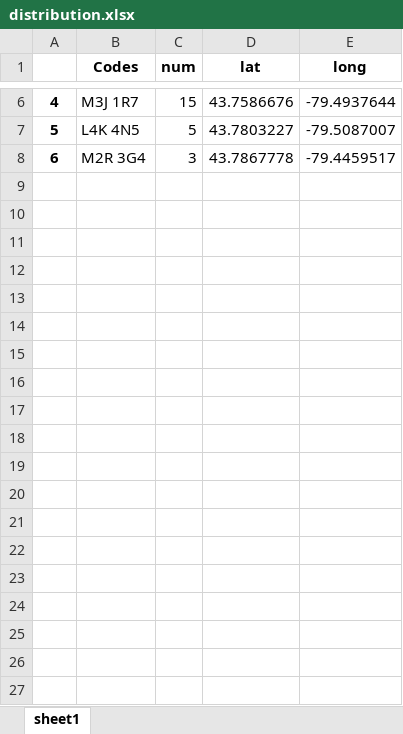
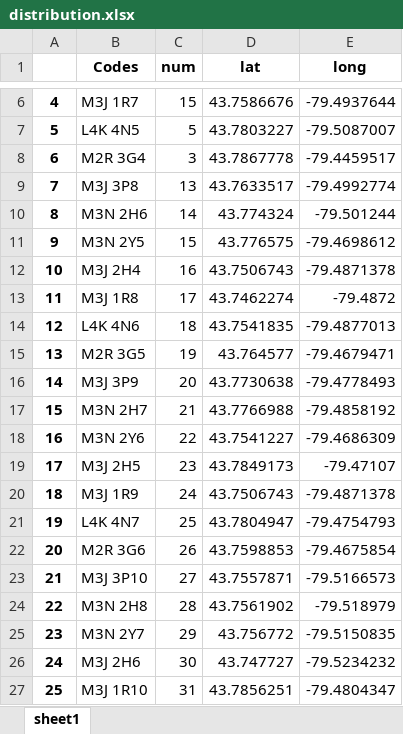
Before and after one commit to xuyangHan/eecs6414-team9, an Excel workbook: static/data/distribution.xlsx, sheet sheet1, drawn as a sheet; only a part is shown, gaps mark what is left out; values as stored, in another font and other column widths than the file's, no borders; the diff covers the shown part only; the diff names each change by its address in the sheet, - before the commit and + after, or states it on an @@ line.

Commit message:
Update distribution.xlsx

```diff
--- a/static/data/distribution.xlsx (sheet sheet1)
+++ b/static/data/distribution.xlsx (sheet sheet1)
+row 9: 7 | M3J 3P8 | 13 | 43.7633517 | -79.4992774
+row 10: 8 | M3N 2H6 | 14 | 43.774324 | -79.501244
+row 11: 9 | M3N 2Y5 | 15 | 43.776575 | -79.4698612
+row 12: 10 | M3J 2H4 | 16 | 43.7506743 | -79.4871378
+row 13: 11 | M3J 1R8 | 17 | 43.7462274 | -79.4872
+row 14: 12 | L4K 4N6 | 18 | 43.7541835 | -79.4877013
+row 15: 13 | M2R 3G5 | 19 | 43.764577 | -79.4679471
+row 16: 14 | M3J 3P9 | 20 | 43.7730638 | -79.4778493
+row 17: 15 | M3N 2H7 | 21 | 43.7766988 | -79.4858192
+row 18: 16 | M3N 2Y6 | 22 | 43.7541227 | -79.4686309
+row 19: 17 | M3J 2H5 | 23 | 43.7849173 | -79.47107
+row 20: 18 | M3J 1R9 | 24 | 43.7506743 | -79.4871378
+row 21: 19 | L4K 4N7 | 25 | 43.7804947 | -79.4754793
+row 22: 20 | M2R 3G6 | 26 | 43.7598853 | -79.4675854
+row 23: 21 | M3J 3P10 | 27 | 43.7557871 | -79.5166573
+row 24: 22 | M3N 2H8 | 28 | 43.7561902 | -79.518979
+row 25: 23 | M3N 2Y7 | 29 | 43.756772 | -79.5150835
+row 26: 24 | M3J 2H6 | 30 | 43.747727 | -79.5234232
+row 27: 25 | M3J 1R10 | 31 | 43.7856251 | -79.4804347
```
Also changed, not shown: 21 added rows elsewhere in this sheet.
